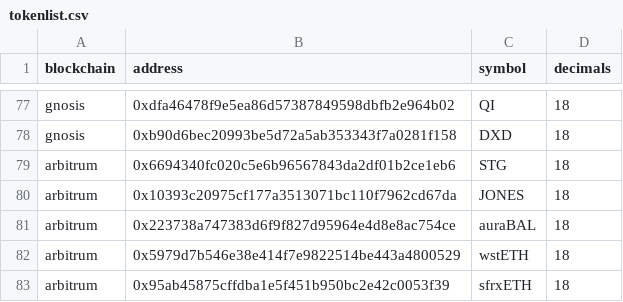
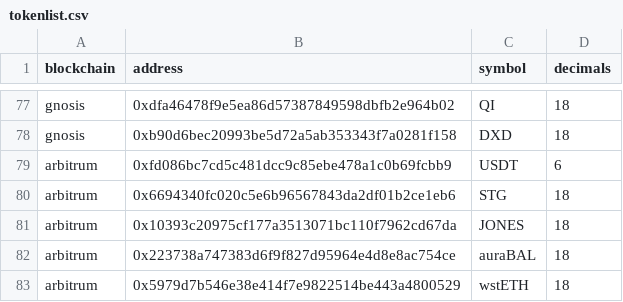
Before and after one commit to microchipgnu/benqi-agent, a CSV file: public/tokenlist.csv, drawn as a sheet; only a part is shown, gaps mark what is left out; the shorter side is filled out with more unchanged rows.

```diff
--- a/public/tokenlist.csv
+++ b/public/tokenlist.csv
@@ -78,2 +78,3 @@ gnosis,0xdfa46478f9e5ea86d57387849598dbfb2e964b02,QI,18
 gnosis,0xb90d6bec20993be5d72a5ab353343f7a0281f158,DXD,18
+arbitrum,0xfd086bc7cd5c481dcc9c85ebe478a1c0b69fcbb9,USDT,6
 arbitrum,0x6694340fc020c5e6b96567843da2df01b2ce1eb6,STG,18
```
Also changed, not shown: 8 other files.
